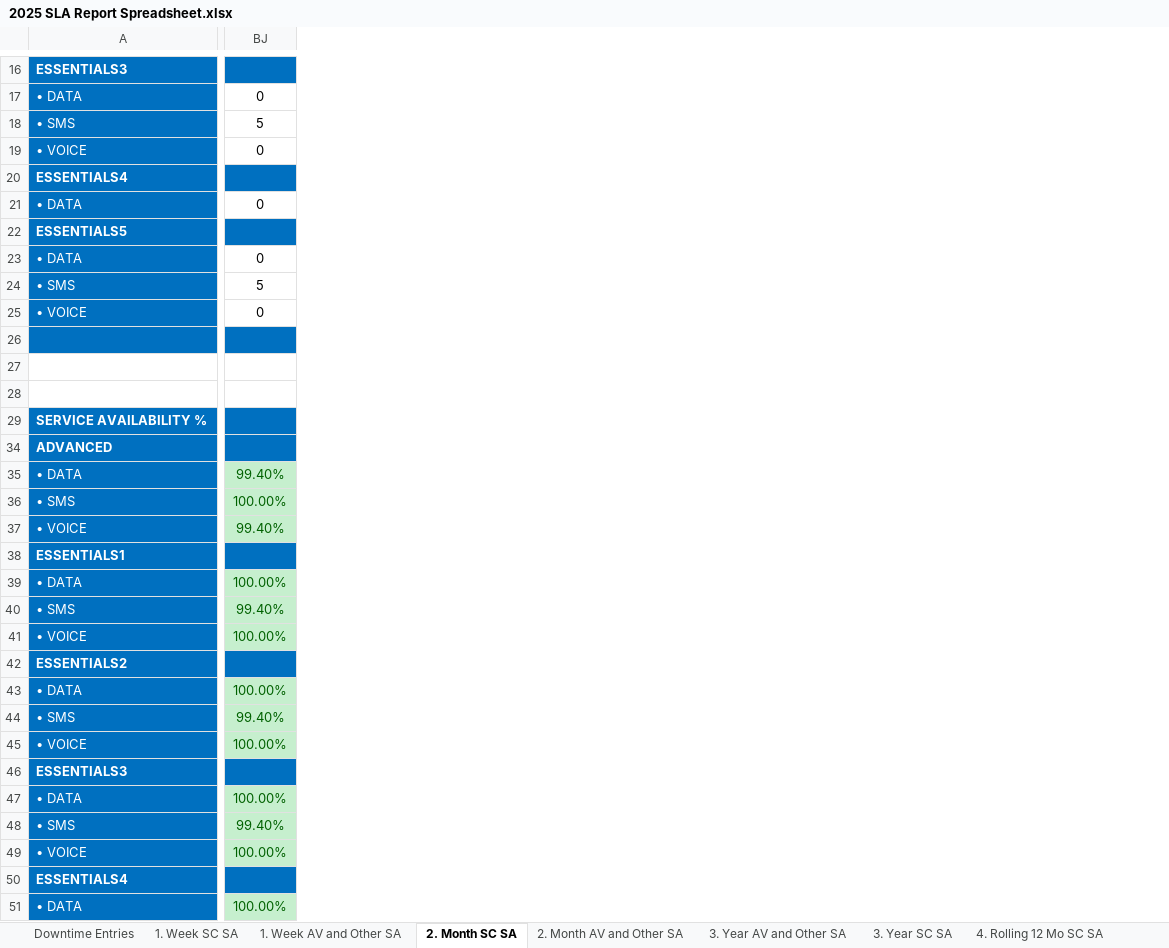
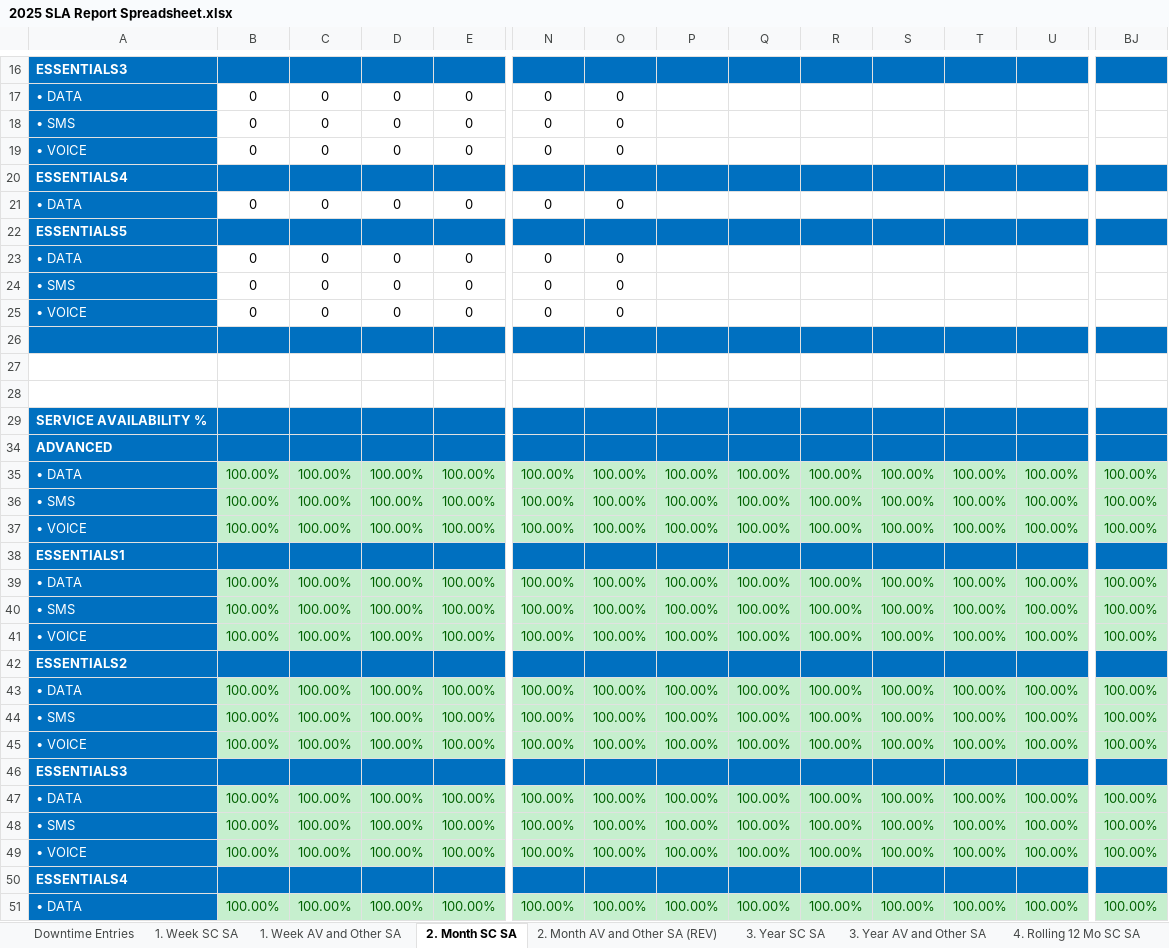
Before and after one commit to pdoshi-smtc/TicketDashboard, an Excel workbook: data/2025 SLA Report Spreadsheet.xlsx, sheet 2. Month SC SA, drawn as a sheet; only a part is shown, gaps mark what is left out; values as stored, in another font and other column widths than the file's, no borders; conditional formats not drawn; the diff covers the shown part only; the diff names each change by its address in the sheet, - before the commit and + after, or states it on an @@ line.

```diff
--- a/data/2025 SLA Report Spreadsheet.xlsx (sheet 2. Month SC SA)
+++ b/data/2025 SLA Report Spreadsheet.xlsx (sheet 2. Month SC SA)
-sheet tab: 2. Month AV and Other SA
+sheet tab: 2. Month AV and Other SA (REV)
@@ sheet tab order changed: Downtime Entries | 1. Week SC SA | 1. Week AV and Other SA | 2. Month SC SA | 2. Month AV and Other SA (REV) | 3. Year SC SA | 3. Year AV and Other SA | 4. Rolling 12 Mo SC SA @@
@@ column B unhidden, rows 17-51: 0 | 0 | 0 |  | 0 |  | 0 | 0 | 0 |  |  |  |  |  | 100.00% | 100.00% | 100.00% |  | 100.00% | 100.00% | 100.00% |  | 100.00% | 100.00% | 100.00% |  | 100.00% | 100.00% | 100.00% |  | 100.00% @@
@@ column C unhidden, rows 17-51: 0 | 0 | 0 |  | 0 |  | 0 | 0 | 0 |  |  |  |  |  | 100.00% | 100.00% | 100.00% |  | 100.00% | 100.00% | 100.00% |  | 100.00% | 100.00% | 100.00% |  | 100.00% | 100.00% | 100.00% |  | 100.00% @@
@@ column D unhidden, rows 17-51: 0 | 0 | 0 |  | 0 |  | 0 | 0 | 0 |  |  |  |  |  | 100.00% | 100.00% | 100.00% |  | 100.00% | 100.00% | 100.00% |  | 100.00% | 100.00% | 100.00% |  | 100.00% | 100.00% | 100.00% |  | 100.00% @@
@@ column E unhidden, rows 17-51: 0 | 0 | 0 |  | 0 |  | 0 | 0 | 0 |  |  |  |  |  | 100.00% | 100.00% | 100.00% |  | 100.00% | 100.00% | 100.00% |  | 100.00% | 100.00% | 100.00% |  | 100.00% | 100.00% | 100.00% |  | 100.00% @@
@@ column N unhidden, rows 17-51: 0 | 0 | 0 |  | 0 |  | 0 | 0 | 0 |  |  |  |  |  | 100.00% | 100.00% | 100.00% |  | 100.00% | 100.00% | 100.00% |  | 100.00% | 100.00% | 100.00% |  | 100.00% | 100.00% | 100.00% |  | 100.00% @@
@@ column O unhidden, rows 17-51: 0 | 0 | 0 |  | 0 |  | 0 | 0 | 0 |  |  |  |  |  | 100.00% | 100.00% | 100.00% |  | 100.00% | 100.00% | 100.00% |  | 100.00% | 100.00% | 100.00% |  | 100.00% | 100.00% | 100.00% |  | 100.00% @@
@@ column P unhidden, rows 35-51: 100.00% | 100.00% | 100.00% |  | 100.00% | 100.00% | 100.00% |  | 100.00% | 100.00% | 100.00% |  | 100.00% | 100.00% | 100.00% |  | 100.00% @@
@@ column Q unhidden, rows 35-51: 100.00% | 100.00% | 100.00% |  | 100.00% | 100.00% | 100.00% |  | 100.00% | 100.00% | 100.00% |  | 100.00% | 100.00% | 100.00% |  | 100.00% @@
@@ column R unhidden, rows 35-51: 100.00% | 100.00% | 100.00% |  | 100.00% | 100.00% | 100.00% |  | 100.00% | 100.00% | 100.00% |  | 100.00% | 100.00% | 100.00% |  | 100.00% @@
@@ column S unhidden, rows 35-51: 100.00% | 100.00% | 100.00% |  | 100.00% | 100.00% | 100.00% |  | 100.00% | 100.00% | 100.00% |  | 100.00% | 100.00% | 100.00% |  | 100.00% @@
@@ column T unhidden, rows 35-51: 100.00% | 100.00% | 100.00% |  | 100.00% | 100.00% | 100.00% |  | 100.00% | 100.00% | 100.00% |  | 100.00% | 100.00% | 100.00% |  | 100.00% @@
@@ column U unhidden, rows 35-51: 100.00% | 100.00% | 100.00% |  | 100.00% | 100.00% | 100.00% |  | 100.00% | 100.00% | 100.00% |  | 100.00% | 100.00% | 100.00% |  | 100.00% @@
-BJ17: 0
+BJ17: (empty)
-BJ18: 5
+BJ18: (empty)
-BJ19: 0
+BJ19: (empty)
-BJ21: 0
+BJ21: (empty)
-BJ23: 0
+BJ23: (empty)
-BJ24: 5
+BJ24: (empty)
-BJ25: 0
+BJ25: (empty)
-BJ35: 99.40%
+BJ35: 100.00%
-BJ37: 99.40%
+BJ37: 100.00%
-BJ40: 99.40%
+BJ40: 100.00%
-BJ44: 99.40%
+BJ44: 100.00%
-BJ48: 99.40%
+BJ48: 100.00%
```
Also changed, not shown: 1 added row, 1 removed row, 44 added columns, 16 edited cells and cell formats elsewhere in this sheet, sheet 1. Week SC SA, sheet 4. Rolling 12 Mos AV and Other, sheet 4. Rolling 12 Mo SC SA, sheet 1. Week AV and Other SA, sheet 3. Year AV and Other SA, sheet 3. Year SC SA, 1 more sheet, other sheet tabs, formulas that keep their value, hidden cells, 2 other files.
